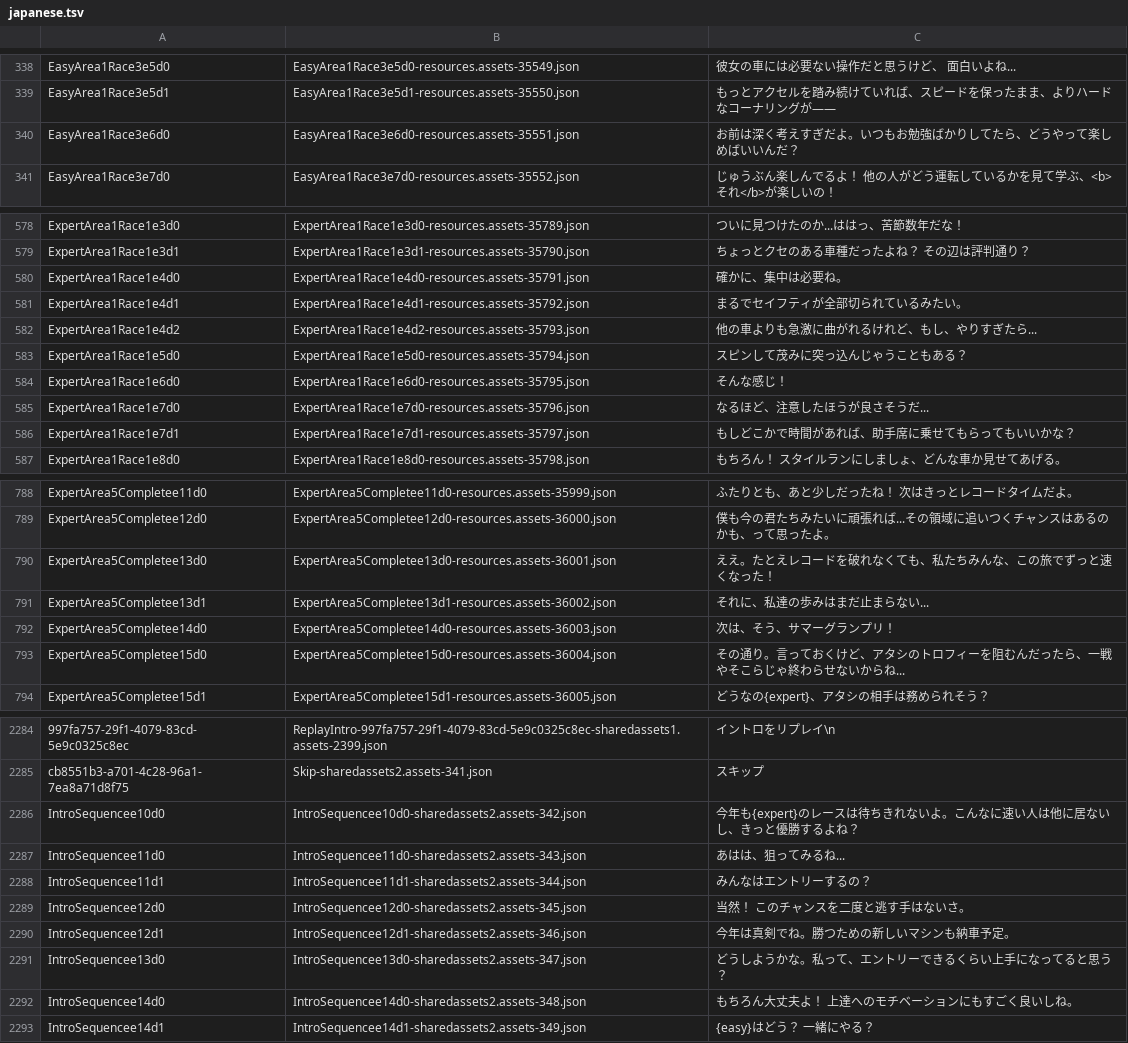
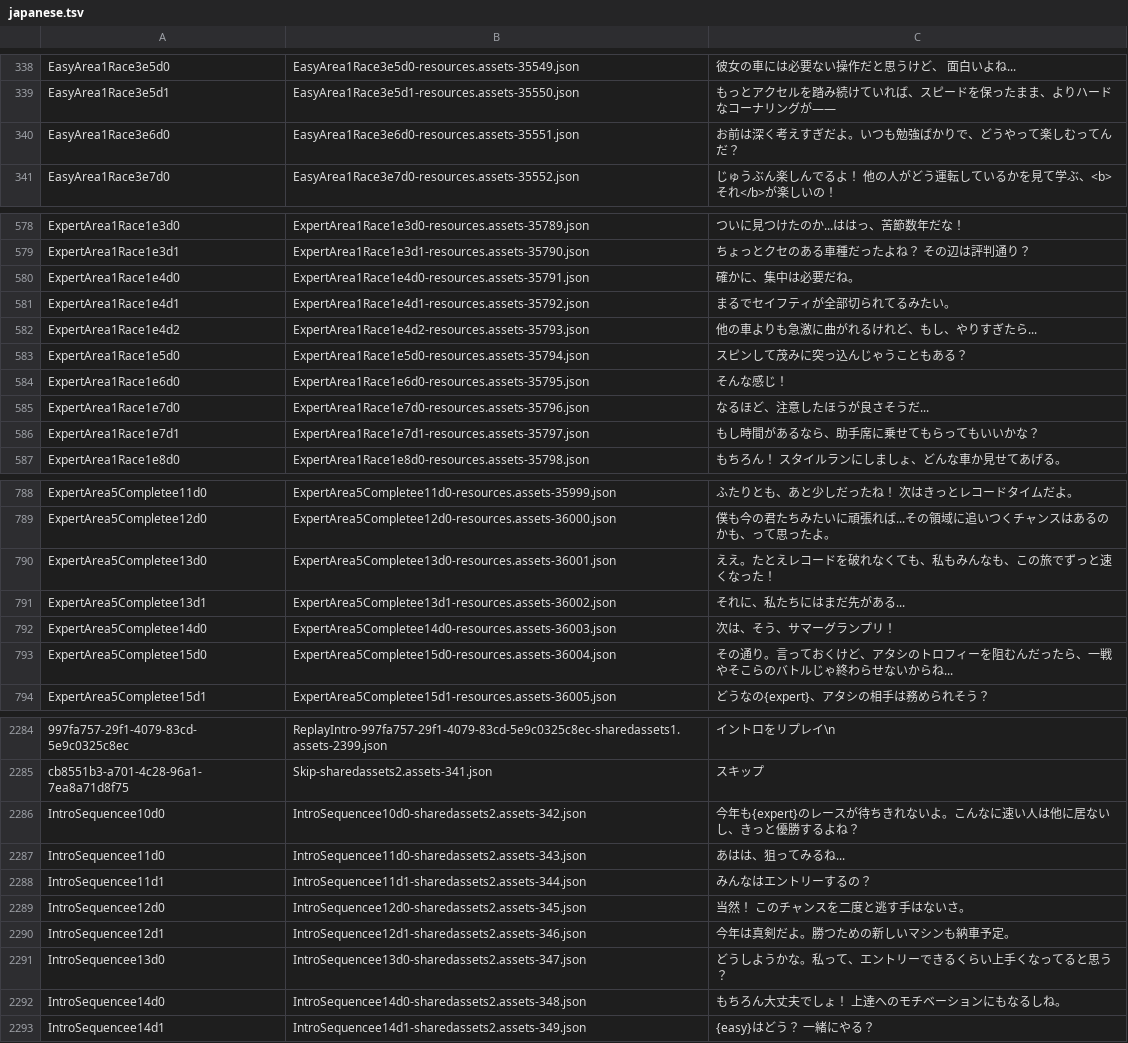
Before and after one commit to epser/inertial_drift_improve_japanese, a TSV file: improve_japanese_translate/data/japanese.tsv, drawn as a sheet; only a part is shown, gaps mark what is left out; the diff covers the shown part only; the diff names each change by its address in the sheet, - before the commit and + after, or states it on an @@ line.

```diff
--- a/improve_japanese_translate/data/japanese.tsv
+++ b/improve_japanese_translate/data/japanese.tsv
-C340: お前は深く考えすぎだよ。いつもお勉強ばかりしてたら、どうやって楽しめばいいんだ？
+C340: お前は深く考えすぎだよ。いつも勉強ばかりで、どうやって楽しむってんだ？
-C580: 確かに、集中は必要ね。
+C580: 確かに、集中は必要だね。
-C581: まるでセイフティが全部切られているみたい。
+C581: まるでセイフティが全部切られてるみたい。
-C586: もしどこかで時間があれば、助手席に乗せてもらってもいいかな？
+C586: もし時間があるなら、助手席に乗せてもらってもいいかな？
-C790: ええ。たとえレコードを破れなくても、私たちみんな、この旅でずっと速くなった！
+C790: ええ。たとえレコードを破れなくても、私もみんなも、この旅でずっと速くなった！
-C791: それに、私達の歩みはまだ止まらない...
+C791: それに、私たちにはまだ先がある...
-C793: …やそこらじゃ終わ…
+C793: …やそこらのバトルじゃ終わ…
-C2286: …のレースは待ちきれ…
+C2286: …のレースが待ちきれ…
-C2290: 今年は真剣でね。勝つための新しいマシンも納車予定。
+C2290: 今年は真剣だよ。勝つための新しいマシンも納車予定。
-C2291: どうしようかな。私って、エントリーできるくらい上手になってると思う？
+C2291: どうしようかな。私って、エントリーできるくらい上手くなってると思う？
-C2292: もちろん大丈夫よ！ 上達へのモチベーションにもすごく良いしね。
+C2292: もちろん大丈夫でしょ！ 上達へのモチベーションにもなるしね。
```
Also changed, not shown: 72 edited cells elsewhere in this file.
